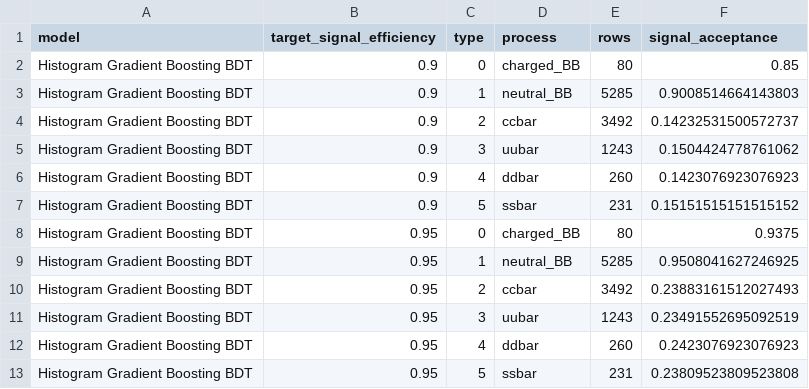
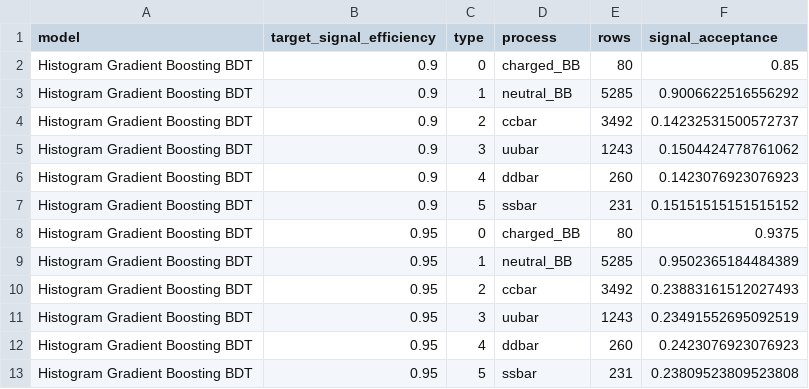
Before and after one commit to Ankitk108/IDC409-Project, a CSV file: results/tables/methodology_test_process_efficiencies.csv, drawn as a sheet.

```diff
--- a/results/tables/methodology_test_process_efficiencies.csv
+++ b/results/tables/methodology_test_process_efficiencies.csv
@@ -2,3 +2,3 @@ model,target_signal_efficiency,type,process,rows,signal_acceptance
 Histogram Gradient Boosting BDT,0.9,0,charged_BB,80,0.85
-Histogram Gradient Boosting BDT,0.9,1,neutral_BB,5285,0.9008514664143803
+Histogram Gradient Boosting BDT,0.9,1,neutral_BB,5285,0.9006622516556292
 Histogram Gradient Boosting BDT,0.9,2,ccbar,3492,0.14232531500572737
@@ -8,3 +8,3 @@ Histogram Gradient Boosting BDT,0.9,5,ssbar,231,0.15151515151515152
 Histogram Gradient Boosting BDT,0.95,0,charged_BB,80,0.9375
-Histogram Gradient Boosting BDT,0.95,1,neutral_BB,5285,0.9508041627246925
+Histogram Gradient Boosting BDT,0.95,1,neutral_BB,5285,0.9502365184484389
 Histogram Gradient Boosting BDT,0.95,2,ccbar,3492,0.23883161512027493
```
Also changed, not shown: results/tables/methodology_nested_metrics.csv, results/tables/methodology_test_operating_points.csv, 16 other files.
